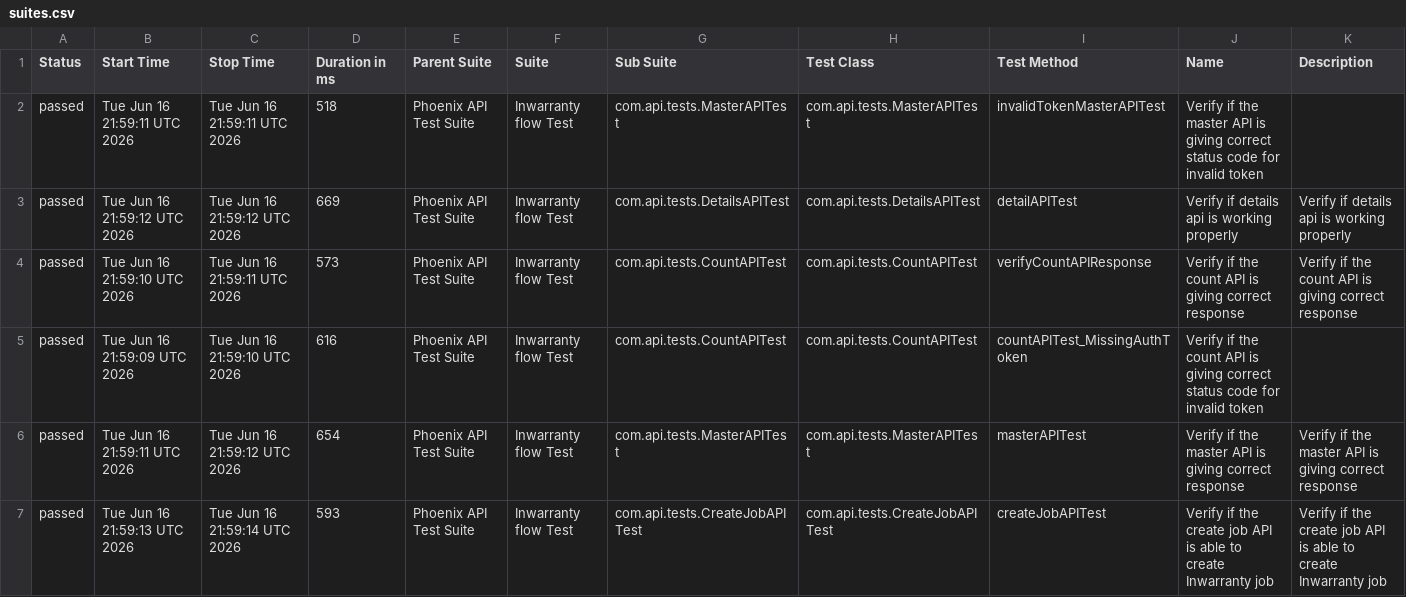
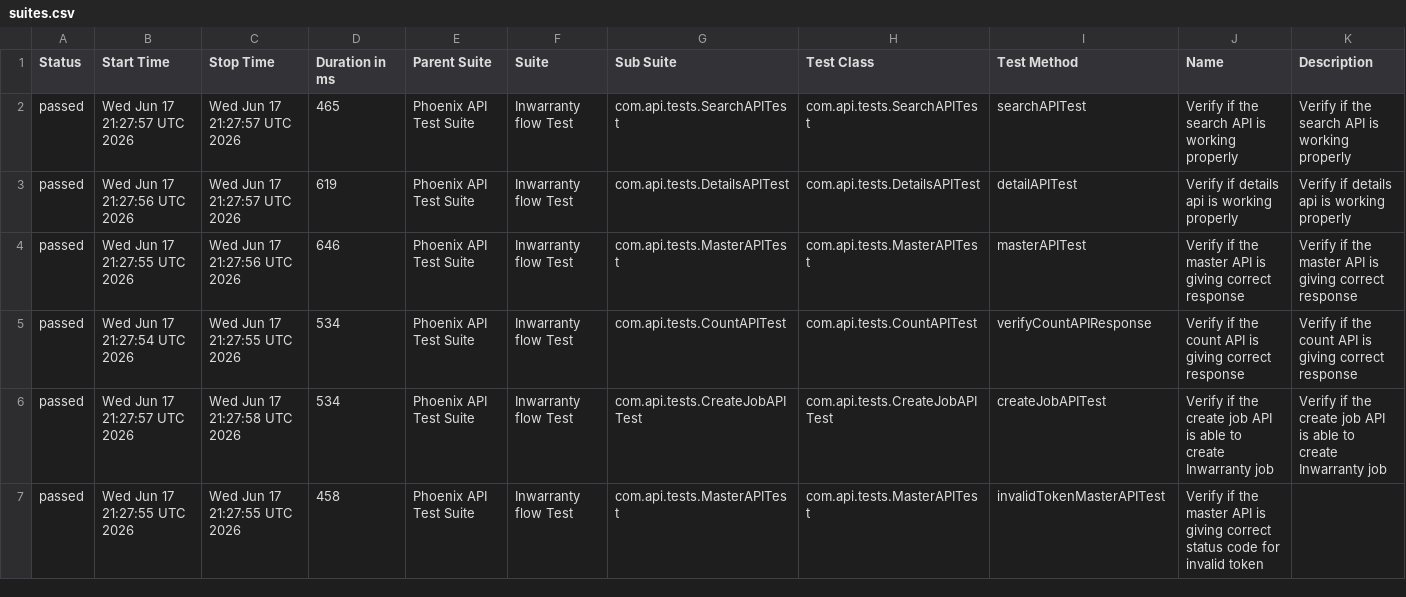
Before and after one commit to srinivaskinik/AutomationFramework-Phoenix-RestAssured, a CSV file: data/suites.csv, drawn as a sheet; only a part is shown; the diff covers the shown part only.

```diff
--- a/data/suites.csv
+++ b/data/suites.csv
@@ -1,7 +1,7 @@
 "Status","Start Time","Stop Time","Duration in ms","Parent Suite","Suite","Sub Suite","Test Class","Test Method","Name","Description"
-"passed","Tue Jun 16 21:59:11 UTC 2026","Tue Jun 16 21:59:11 UTC 2026","518","Phoenix API Test Suite","Inwarranty flow Test","com.api.tests.MasterAPITest","com.api.tests.MasterAPITest","invalidTokenMasterAPITest","Verify if the master API is giving correct status code for invalid token",""
-"passed","Tue Jun 16 21:59:12 UTC 2026","Tue Jun 16 21:59:12 UTC 2026","669","Phoenix API Test Suite","Inwarranty flow Test","com.api.tests.DetailsAPITest","com.api.tests.DetailsAPITest","detailAPITest","Verify if details api is working properly","Verify if details api is working properly"
-"passed","Tue Jun 16 21:59:10 UTC 2026","Tue Jun 16 21:59:11 UTC 2026","573","Phoenix API Test Suite","Inwarranty flow Test","com.api.tests.CountAPITest","com.api.tests.CountAPITest","verifyCountAPIResponse","Verify if the count API is giving correct response","Verify if the count API is giving correct response"
-"passed","Tue Jun 16 21:59:09 UTC 2026","Tue Jun 16 21:59:10 UTC 2026","616","Phoenix API Test Suite","Inwarranty flow Test","com.api.tests.CountAPITest","com.api.tests.CountAPITest","countAPITest_MissingAuthToken","Verify if the count API is giving correct status code for invalid token",""
-"passed","Tue Jun 16 21:59:11 UTC 2026","Tue Jun 16 21:59:12 UTC 2026","654","Phoenix API Test Suite","Inwarranty flow Test","com.api.tests.MasterAPITest","com.api.tests.MasterAPITest","masterAPITest","Verify if the master API is giving correct response","Verify if the master API is giving correct response"
-"passed","Tue Jun 16 21:59:13 UTC 2026","Tue Jun 16 21:59:14 UTC 2026","593","Phoenix API Test Suite","Inwarranty flow Test","com.api.tests.CreateJobAPITest","com.api.tests.CreateJobAPITest","createJobAPITest","Verify if the create job API is able to create Inwarranty job","Verify if the create job API is able to create Inwarranty job"
+"passed","Wed Jun 17 21:27:57 UTC 2026","Wed Jun 17 21:27:57 UTC 2026","465","Phoenix API Test Suite","Inwarranty flow Test","com.api.tests.SearchAPITest","com.api.tests.SearchAPITest","searchAPITest","Verify if the search API is working properly","Verify if the search API is working properly"
+"passed","Wed Jun 17 21:27:56 UTC 2026","Wed Jun 17 21:27:57 UTC 2026","619","Phoenix API Test Suite","Inwarranty flow Test","com.api.tests.DetailsAPITest","com.api.tests.DetailsAPITest","detailAPITest","Verify if details api is working properly","Verify if details api is working properly"
+"passed","Wed Jun 17 21:27:55 UTC 2026","Wed Jun 17 21:27:56 UTC 2026","646","Phoenix API Test Suite","Inwarranty flow Test","com.api.tests.MasterAPITest","com.api.tests.MasterAPITest","masterAPITest","Verify if the master API is giving correct response","Verify if the master API is giving correct response"
+"passed","Wed Jun 17 21:27:54 UTC 2026","Wed Jun 17 21:27:55 UTC 2026","534","Phoenix API Test Suite","Inwarranty flow Test","com.api.tests.CountAPITest","com.api.tests.CountAPITest","verifyCountAPIResponse","Verify if the count API is giving correct response","Verify if the count API is giving correct response"
+"passed","Wed Jun 17 21:27:57 UTC 2026","Wed Jun 17 21:27:58 UTC 2026","534","Phoenix API Test Suite","Inwarranty flow Test","com.api.tests.CreateJobAPITest","com.api.tests.CreateJobAPITest","createJobAPITest","Verify if the create job API is able to create Inwarranty job","Verify if the create job API is able to create Inwarranty job"
+"passed","Wed Jun 17 21:27:55 UTC 2026","Wed Jun 17 21:27:55 UTC 2026","458","Phoenix API Test Suite","Inwarranty flow Test","com.api.tests.MasterAPITest","com.api.tests.MasterAPITest","invalidTokenMasterAPITest","Verify if the master API is giving correct status code for invalid token",""
```
Also changed, not shown: 19 edited cells elsewhere in this file, data/behaviors.csv, 56 other files.
